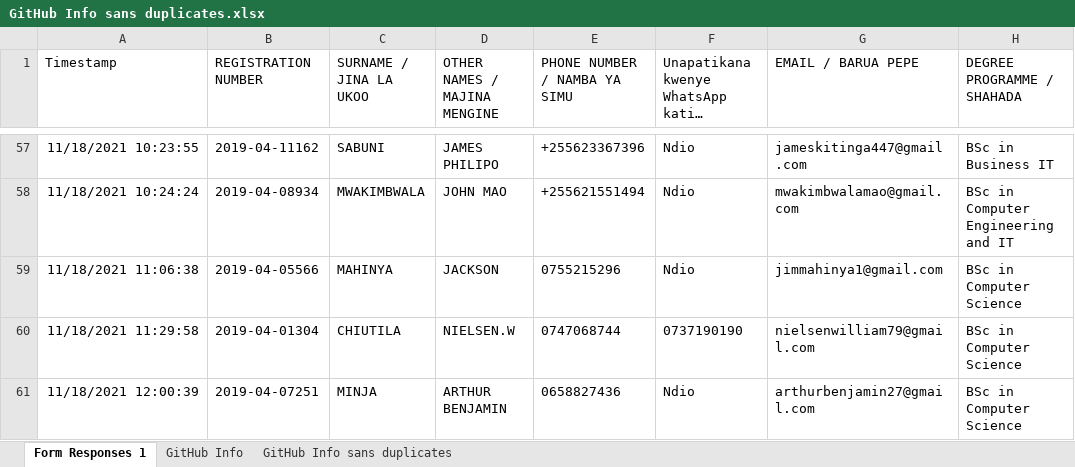
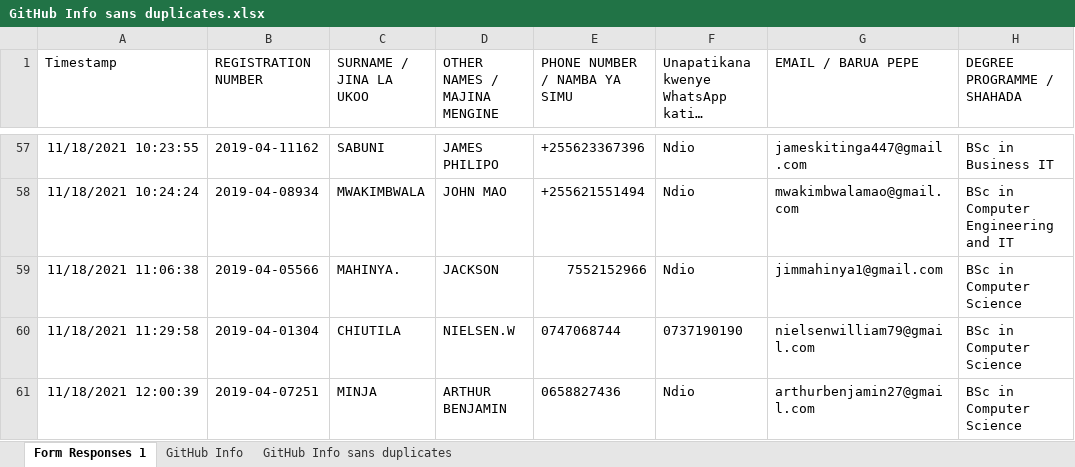
Before and after one commit to jlungo/staffcard, an Excel workbook: CS335/GitHub Info sans duplicates.xlsx, sheet Form Responses 1, drawn as a sheet; only a part is shown, gaps mark what is left out; long unchanged cells end in …; values as stored, in another font and other column widths than the file's, no borders; the diff names each change by its address in the sheet, - before the commit and + after, or states it on an @@ line.

Commit message:
added name and phone number

```diff
--- a/CS335/GitHub Info sans duplicates.xlsx (sheet Form Responses 1)
+++ b/CS335/GitHub Info sans duplicates.xlsx (sheet Form Responses 1)
-C59 (SURNAME / JINA LA UKOO): MAHINYA
+C59 (SURNAME / JINA LA UKOO): MAHINYA.
-E59 (PHONE NUMBER / NAMBA YA SIMU): 0755215296
+E59 (PHONE NUMBER / NAMBA YA SIMU): 7552152966
```
Also changed, not shown: 1 other file.
